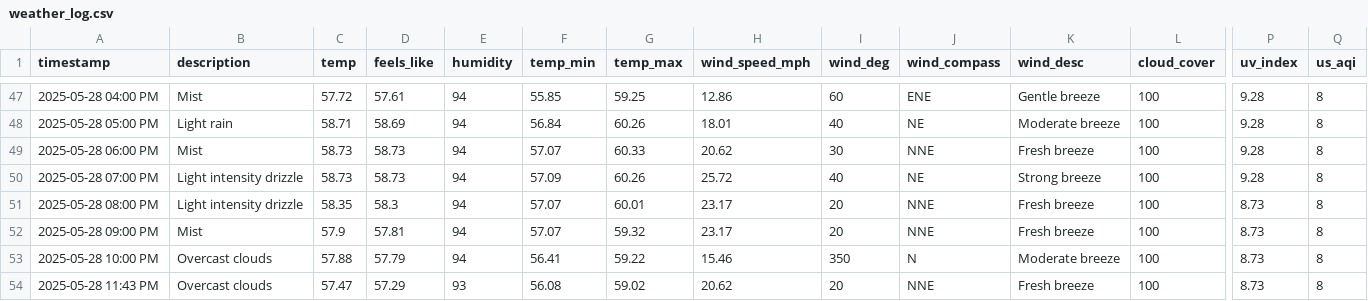
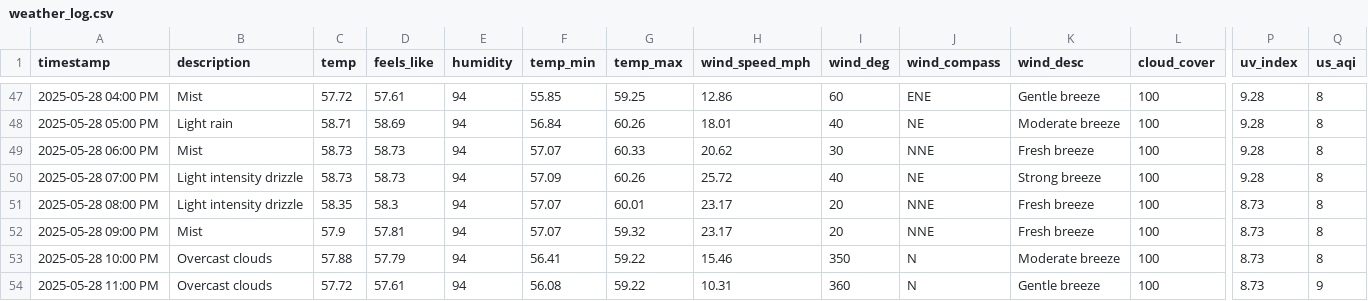
Before and after one commit to bgiesy/weathdash, a CSV file: weather_log.csv, drawn as a sheet; only a part is shown, gaps mark what is left out; the diff names each change by its address in the sheet, - before the commit and + after, or states it on an @@ line.

Commit message:
Add files via upload

```diff
--- a/weather_log.csv
+++ b/weather_log.csv
-A54 (timestamp): 2025-05-28 11:43 PM
+A54 (timestamp): 2025-05-28 11:00 PM
-C54 (temp): 57.47
+C54 (temp): 57.72
-D54 (feels_like): 57.29
+D54 (feels_like): 57.61
-E54 (humidity): 93
+E54 (humidity): 94
-G54 (temp_max): 59.02
+G54 (temp_max): 59.22
-H54 (wind_speed_mph): 20.62
+H54 (wind_speed_mph): 10.31
-I54 (wind_deg): 20
+I54 (wind_deg): 360
-J54 (wind_compass): NNE
+J54 (wind_compass): N
-K54 (wind_desc): Fresh breeze
+K54 (wind_desc): Gentle breeze
-Q54 (us_aqi): 8
+Q54 (us_aqi): 9
```
